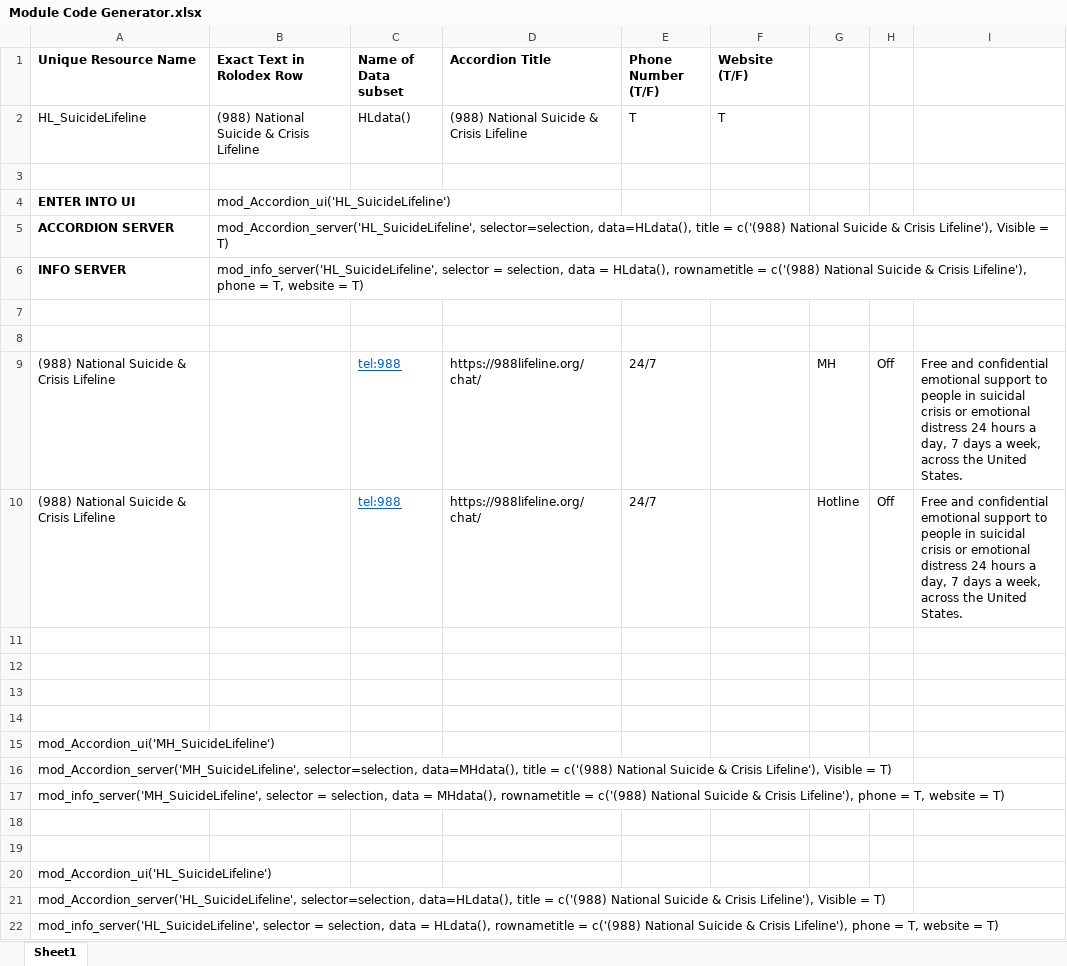
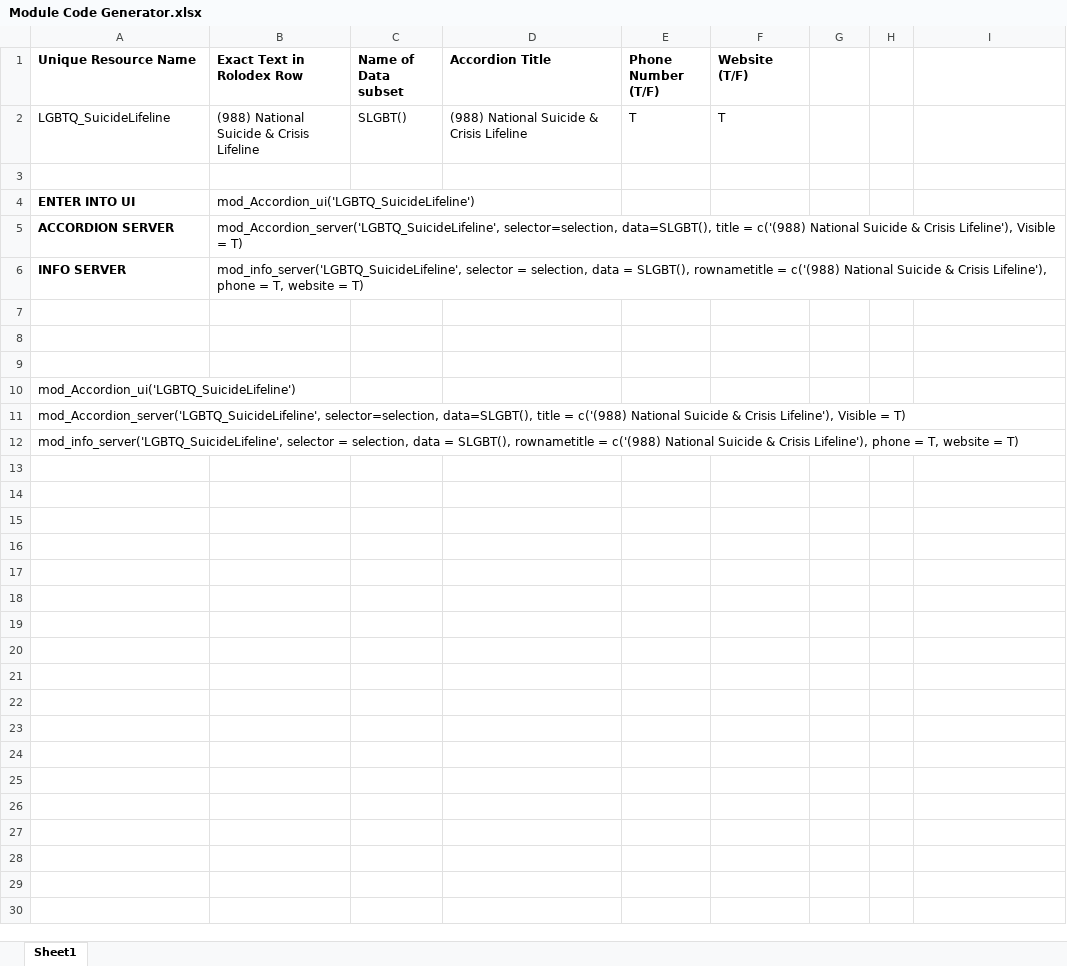
Before and after one commit to UAlbanyProjectACCESS/Rolodex, an Excel workbook: Module Code Generator.xlsx, sheet Sheet1, drawn as a sheet; values as stored, in another font and other column widths than the file's, no borders; removed rows and columns are numbered as before the commit, all else as after; the diff names each change by its address in the sheet, - before the commit and + after, or states it on an @@ line.

```diff
--- a/Module Code Generator.xlsx (sheet Sheet1)
+++ b/Module Code Generator.xlsx (sheet Sheet1)
-A2 (Unique Resource Name): HL_SuicideLifeline
+A2 (Unique Resource Name): LGBTQ_SuicideLifeline
-C2 (Name of Data subset): HLdata()
+C2 (Name of Data subset): SLGBT()
-B4 (Exact Text in Rolodex Row): mod_Accordion_ui('HL_SuicideLifeline')
+B4 (Exact Text in Rolodex Row): mod_Accordion_ui('LGBTQ_SuicideLifeline')
-B5 (Exact Text in Rolodex Row): mod_Accordion_server('HL_SuicideLifeline', selector=selection, data=HLdata(), title =…
+B5 (Exact Text in Rolodex Row): mod_Accordion_server('LGBTQ_SuicideLifeline', selector=selection, data=SLGBT(), title =…
-B6 (Exact Text in Rolodex Row): mod_info_server('HL_SuicideLifeline', selector = selection, data = HLdata(), rownametitle =…
+B6 (Exact Text in Rolodex Row): mod_info_server('LGBTQ_SuicideLifeline', selector = selection, data = SLGBT(), rownametitle =…
-row 7: (empty)
-row 8: (empty)
-row 9: (988) National Suicide & Crisis Lifeline |  | tel:988 | https://988lifeline.org/chat/ | 24/7 |  | MH | Off | Free and confidential emotional support to people in suicidal crisis or emotional distress 24 hours a day, 7 days a week, across the United States.
-row 10: (988) National Suicide & Crisis Lifeline |  | tel:988 | https://988lifeline.org/chat/ | 24/7 |  | Hotline | Off | Free and confidential emotional support to people in suicidal crisis or emotional distress 24 hours a day, 7 days a week, across the United States.
-row 14: (empty)
-A10 (Unique Resource Name): mod_Accordion_ui('MH_SuicideLifeline')
+A10 (Unique Resource Name): mod_Accordion_ui('LGBTQ_SuicideLifeline')
-A11 (Unique Resource Name): mod_Accordion_server('MH_SuicideLifeline', selector=selection, data=MHdata(), title =…
+A11 (Unique Resource Name): mod_Accordion_server('LGBTQ_SuicideLifeline', selector=selection, data=SLGBT(), title =…
-A12 (Unique Resource Name): mod_info_server('MH_SuicideLifeline', selector = selection, data = MHdata(), rownametitle =…
+A12 (Unique Resource Name): mod_info_server('LGBTQ_SuicideLifeline', selector = selection, data = SLGBT(), rownametitle =…
-row 18: (empty)
-row 19: (empty)
-row 20: mod_Accordion_ui('HL_SuicideLifeline')
-row 21: mod_Accordion_server('HL_SuicideLifeline', selector=selection, data=HLdata(), title = c('(988) National Suicide & Crisis Lifeline'), Visible = T)
-row 22: mod_info_server('HL_SuicideLifeline', selector = selection, data = HLdata(), rownametitle = c('(988) National Suicide & Crisis Lifeline'), phone = T, website = T)
```
Also changed, not shown: data-raw/Rolodex.xlsx, 3 other files.
